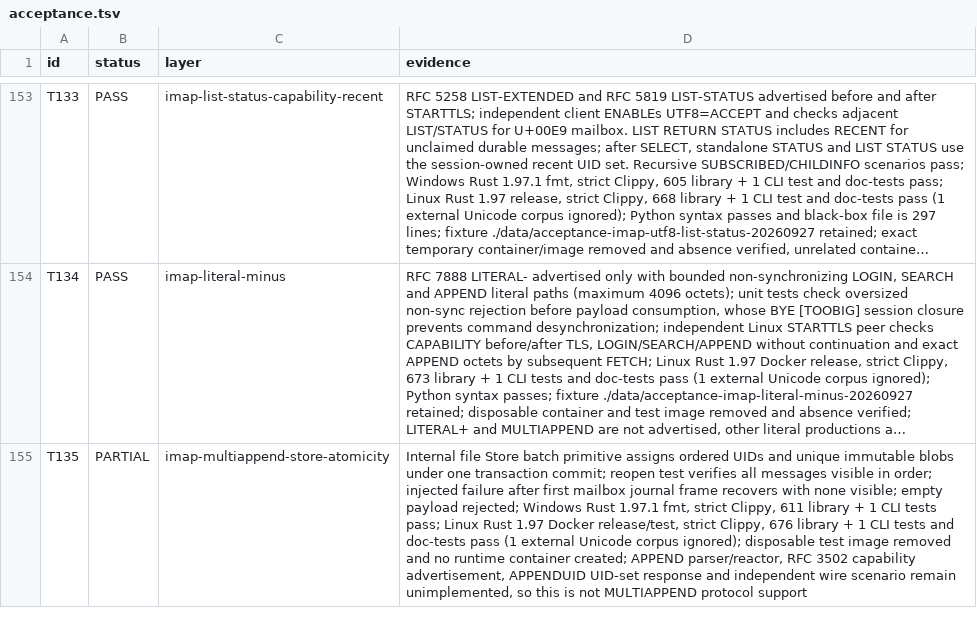
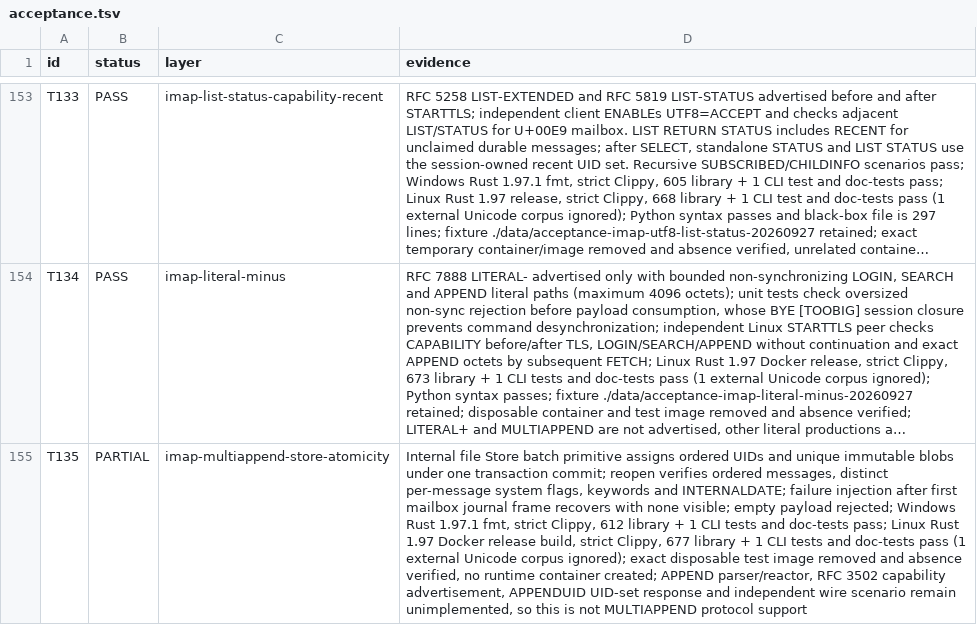
Before and after one commit to thepirateclub/litterkeep-server, a TSV file: docs/acceptance.tsv, drawn as a sheet; only a part is shown, gaps mark what is left out; long unchanged cells end in …; the diff names each change by its address in the sheet, - before the commit and + after, or states it on an @@ line.

Commit message:
test(store): verify batched append metadata recovery

```diff
--- a/docs/acceptance.tsv
+++ b/docs/acceptance.tsv
-D155 (evidence): …commit; reopen test verifies all messages visible in order; injected failure after first mailbox journal frame recovers with none visible; empty payload rejected; Windows Rust 1.97.1 fmt, strict Clippy, 611 library + 1 CLI tests pass; Linux Rust 1.97 Docker release/test, strict Clippy, 676 library + 1 CLI tests and doc-tests pass (1 external Unicode corpus ignored); disposable test image removed and no runtime…
+D155 (evidence): …commit; reopen verifies ordered messages, distinct per-message system flags, keywords and INTERNALDATE; failure injection after first mailbox journal frame recovers with none visible; empty payload rejected; Windows Rust 1.97.1 fmt, strict Clippy, 612 library + 1 CLI tests and doc-tests pass; Linux Rust 1.97 Docker release build, strict Clippy, 677 library + 1 CLI tests and doc-tests pass (1 external Unicode corpus ignored); exact disposable test image removed and absence verified, no runtime…
```
Also changed, not shown: 2 other files.
